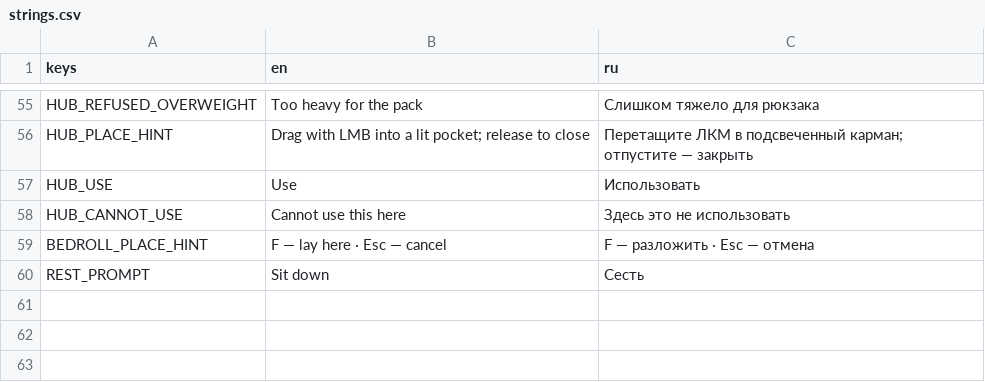
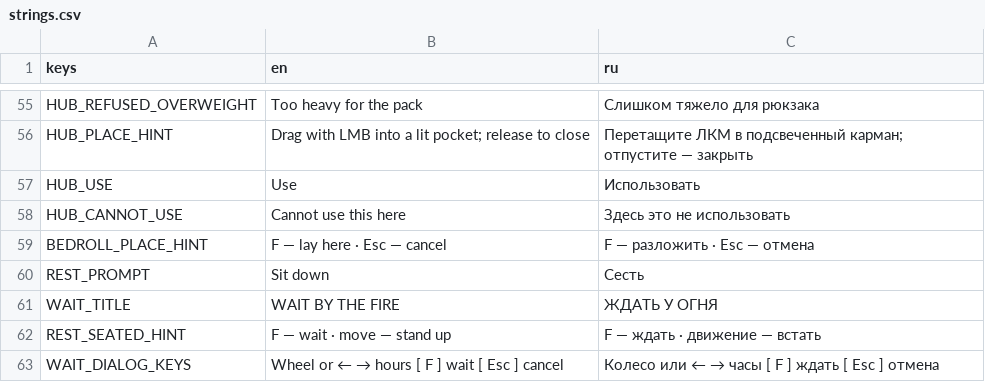
Before and after one commit to Nolavel/Henry-s-Feral-Night, a CSV file: localization/strings.csv, drawn as a sheet; only a part is shown, gaps mark what is left out.

```diff
--- a/localization/strings.csv
+++ b/localization/strings.csv
@@ -60 +60,4 @@ BEDROLL_PLACE_HINT,F — lay here · Esc — cancel,F — разложить ·
 REST_PROMPT,Sit down,Сесть
+WAIT_TITLE,WAIT BY THE FIRE,ЖДАТЬ У ОГНЯ
+REST_SEATED_HINT,F — wait · move — stand up,F — ждать · движение — встать
+WAIT_DIALOG_KEYS,"Wheel or ← →  hours      [ F ]  wait      [ Esc ]  cancel","Колесо или ← →  часы      [ F ]  ждать      [ Esc ]  отмена"
```
Also changed, not shown: 13 other files.
